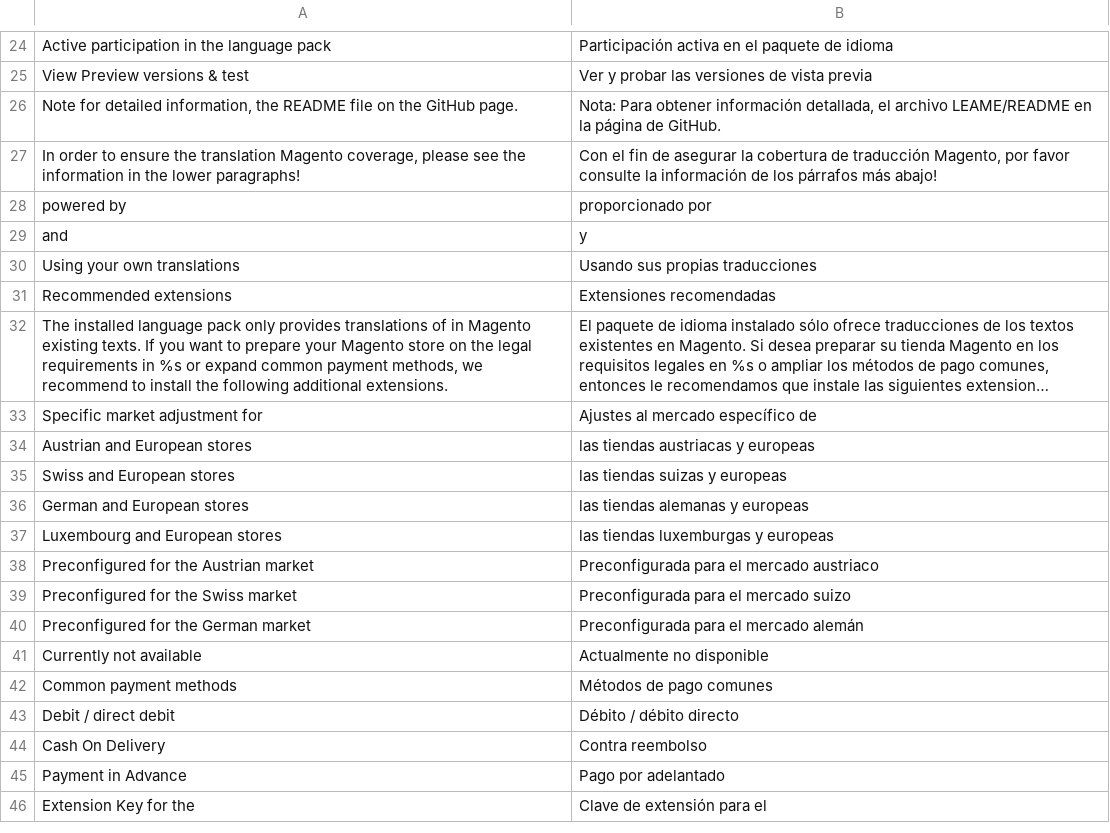
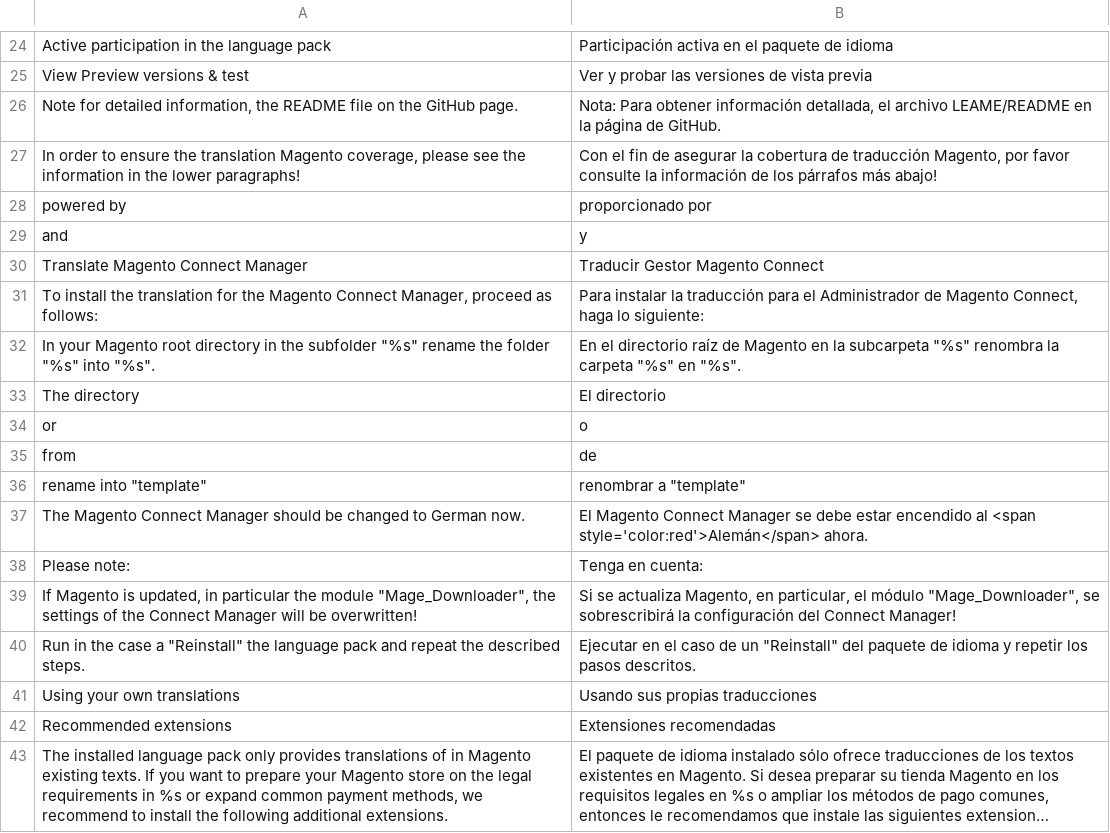
Before and after one commit to MaWoScha/German_LocalePack_de_DE_, a CSV file: app/locale/es_ES/German_LocaleDe.csv, drawn as a sheet; only a part is shown, gaps mark what is left out; the shorter side is filled out with more unchanged rows; long unchanged cells end in ….

```diff
--- a/app/locale/es_ES/German_LocaleDe.csv
+++ b/app/locale/es_ES/German_LocaleDe.csv
@@ -29,2 +29,13 @@
 "and","y"
+"Translate Magento Connect Manager","Traducir Gestor Magento Connect"
+"To install the translation for the Magento Connect Manager, proceed as follows:","Para instalar la traducción para el Administrador de Magento Connect, haga lo siguiente:"
+"In your Magento root directory in the subfolder ""%s"" rename the folder ""%s"" into ""%s"".","En el directorio raíz de Magento en la subcarpeta ""%s"" renombra la carpeta ""%s"" en ""%s""."
+"The directory","El directorio"
+"or","o"
+"from","de"
+"rename into ""template""","renombrar a ""template"""
+"The Magento Connect Manager should be changed to German now.","El Magento Connect Manager se debe estar encendido al <span style='color:red'>Alemán</span> ahora."
+"Please note:","Tenga en cuenta:"
+"If Magento is updated, in particular the module ""Mage_Downloader"", the settings of the Connect Manager will be overwritten!","Si se actualiza Magento, en particular, el módulo ""Mage_Downloader"", se sobrescribirá la configuración del Connect Manager!"
+"Run in the case a ""Reinstall"" the language pack and repeat the described steps.","Ejecutar en el caso de un ""Reinstall"" del paquete de idioma y repetir los pasos descritos."
 "Using your own translations","Usando sus propias traducciones"
```
Also changed, not shown: app/locale/de_DE/German_LocaleDe.csv, app/locale/en_US/German_LocaleDe.csv, 40 other files.
